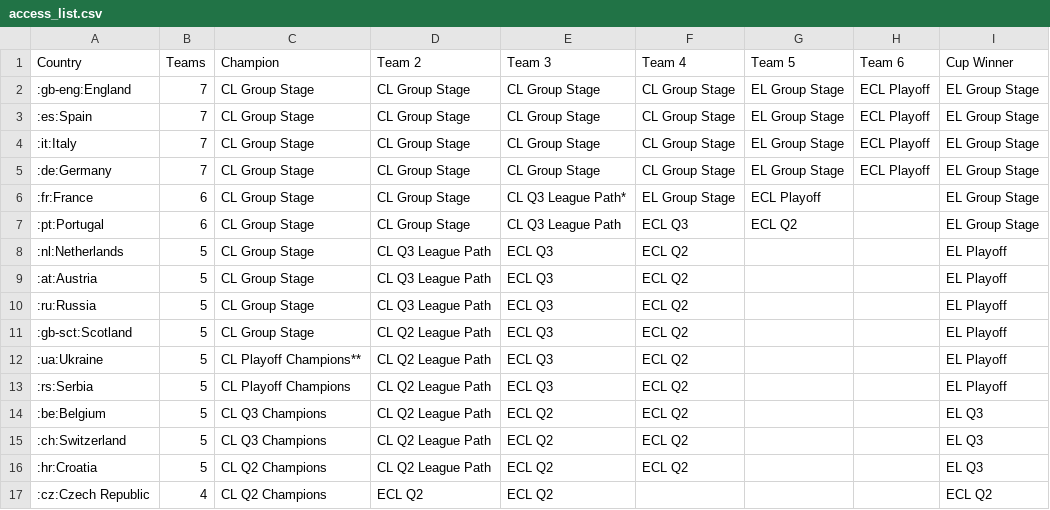
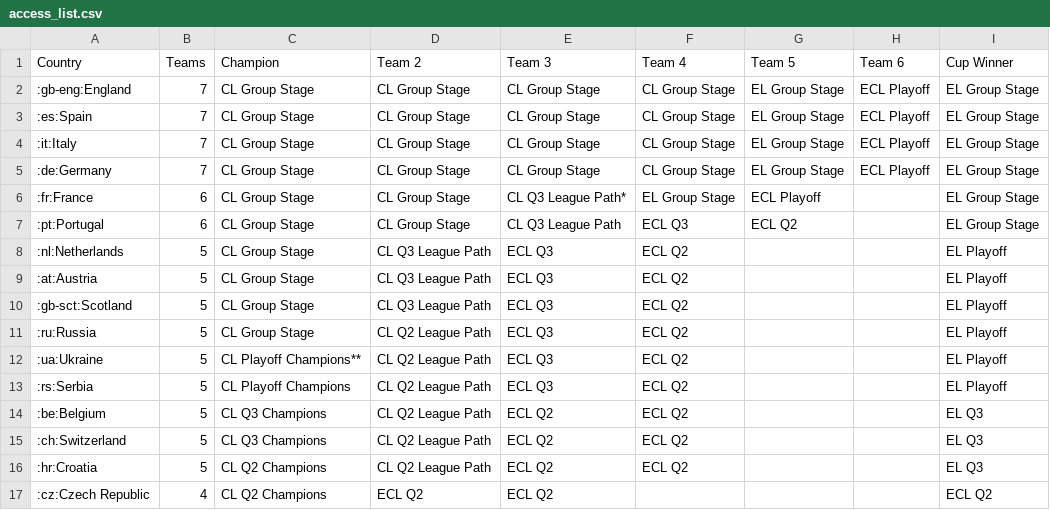
Before and after one commit to awp-finanznachrichten/uefa_ranking, a CSV file: Output/access_list.csv, drawn as a sheet; only a part is shown.

```diff
--- a/Output/access_list.csv
+++ b/Output/access_list.csv
@@ -9,4 +9,4 @@
 ":at:Austria",5,"CL Group Stage","CL Q3 League Path","ECL Q3","ECL Q2",,,"EL Playoff"
-":ru:Russia",5,"CL Group Stage","CL Q3 League Path","ECL Q3","ECL Q2",,,"EL Playoff"
-":gb-sct:Scotland",5,"CL Group Stage","CL Q2 League Path","ECL Q3","ECL Q2",,,"EL Playoff"
+":gb-sct:Scotland",5,"CL Group Stage","CL Q3 League Path","ECL Q3","ECL Q2",,,"EL Playoff"
+":ru:Russia",5,"CL Group Stage","CL Q2 League Path","ECL Q3","ECL Q2",,,"EL Playoff"
 ":ua:Ukraine",5,"CL Playoff Champions**","CL Q2 League Path","ECL Q3","ECL Q2",,,"EL Playoff"
```
Also changed, not shown: Output/uefa_country_ranking.csv, Output/uefa_country_ranking_full.csv, 1 other file.
